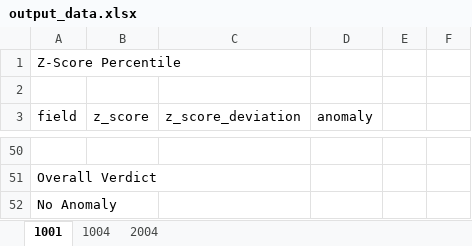
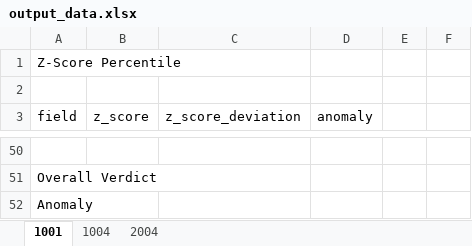
Before and after one commit to MuhammadAhmer000/payroll-anomaly-program, an Excel workbook: data/output/output_data.xlsx, sheet 1001, drawn as a sheet; only a part is shown, gaps mark what is left out; values as stored, in another font and other column widths than the file's, no borders; the diff names each change by its address in the sheet, - before the commit and + after, or states it on an @@ line.

```diff
--- a/data/output/output_data.xlsx (sheet 1001)
+++ b/data/output/output_data.xlsx (sheet 1001)
-A52 (field): No Anomaly
+A52 (field): Anomaly
```
Also changed, not shown: sheet 1004, sheet 2004, 5 other files.
